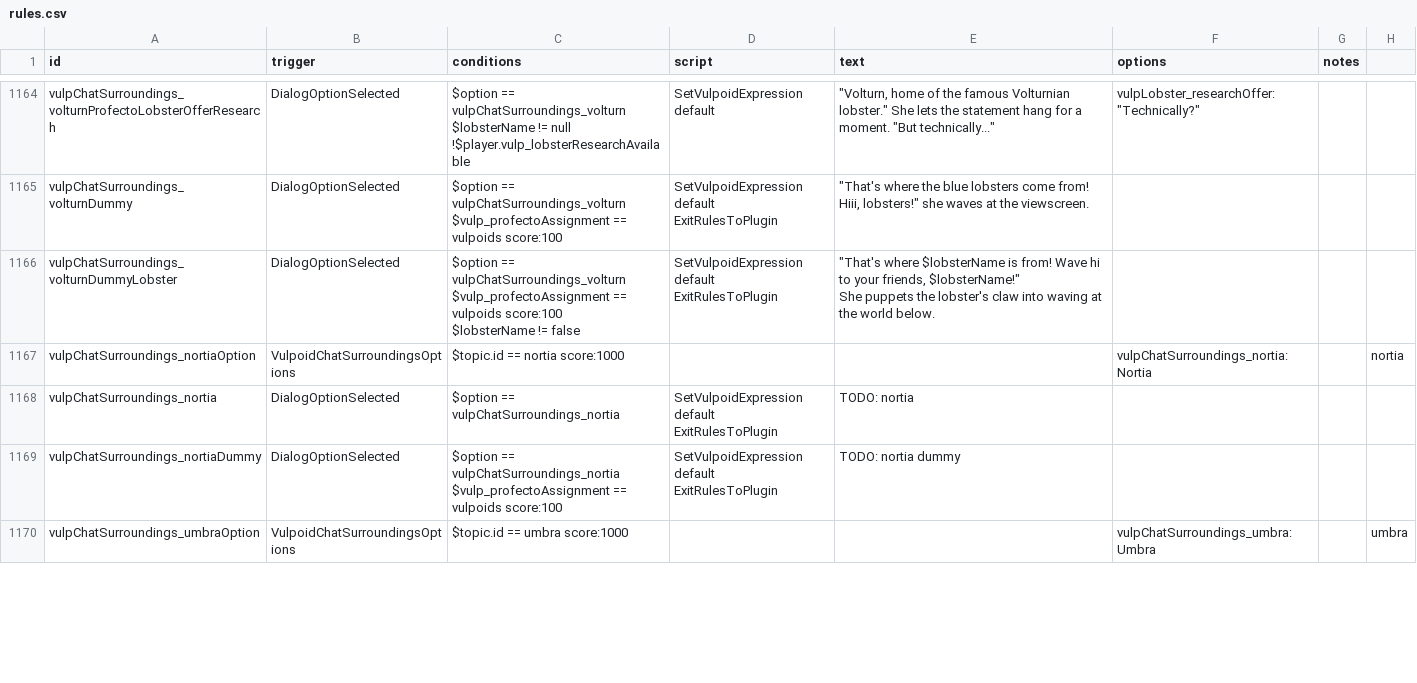
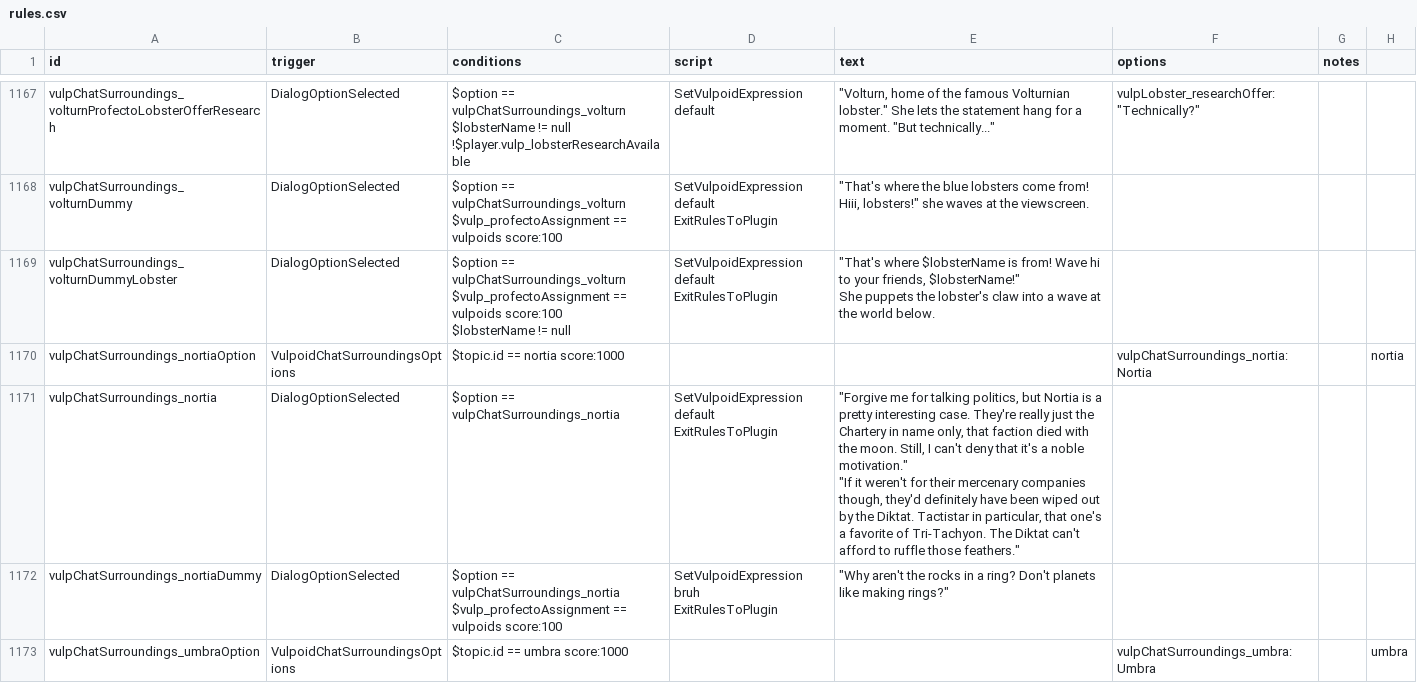
Before and after one commit to confer0/vulpoids, a CSV file: data/campaign/rules.csv, drawn as a sheet; only a part is shown, gaps mark what is left out; the diff covers the shown part only.

```diff
--- a/data/campaign/rules.csv
+++ b/data/campaign/rules.csv
@@ -3125,14 +3136,16 @@ $vulp_profectoAssignment == vulpoids score:100","SetVulpoidExpression default
 ExitRulesToPlugin","""That's where the blue lobsters come from! Hiii, lobsters!"" she waves at the viewscreen.",,,
-vulpChatSurroundings_volturnDummyLobster,DialogOptionSelected,"$option == vulpChatSurroundings_volturn
-$vulp_profectoAssignment == vulpoids score:100
-$lobsterName != false","SetVulpoidExpression default
-ExitRulesToPlugin","""That's where $lobsterName is from! Wave hi to your friends, $lobsterName!""
-
-She puppets the lobster's claw into waving at the world below.",,,
+vulpChatSurroundings_volturnDummyLobster,DialogOptionSelected,"$option == vulpChatSurroundings_volturn
+$vulp_profectoAssignment == vulpoids score:100
+$lobsterName != null","SetVulpoidExpression default
+ExitRulesToPlugin","""That's where $lobsterName is from! Wave hi to your friends, $lobsterName!""
+
+She puppets the lobster's claw into a wave at the world below.",,,
 vulpChatSurroundings_nortiaOption,VulpoidChatSurroundingsOptions,$topic.id == nortia score:1000,,,vulpChatSurroundings_nortia:Nortia,,nortia
-vulpChatSurroundings_nortia,DialogOptionSelected,$option == vulpChatSurroundings_nortia,"SetVulpoidExpression default
-ExitRulesToPlugin",TODO: nortia,,,
-vulpChatSurroundings_nortiaDummy,DialogOptionSelected,"$option == vulpChatSurroundings_nortia
-$vulp_profectoAssignment == vulpoids score:100","SetVulpoidExpression default
-ExitRulesToPlugin",TODO: nortia dummy,,,
+vulpChatSurroundings_nortia,DialogOptionSelected,$option == vulpChatSurroundings_nortia,"SetVulpoidExpression default
+ExitRulesToPlugin","""Forgive me for talking politics, but Nortia is a pretty interesting case. They're really just the Chartery in name only, that faction died with the moon. Still, I can't deny that it's a noble motivation.""
+
+""If it weren't for their mercenary companies though, they'd definitely have been wiped out by the Diktat. Tactistar in particular, that one's a favorite of Tri-Tachyon. The Diktat can't afford to ruffle those feathers.""",,,
+vulpChatSurroundings_nortiaDummy,DialogOptionSelected,"$option == vulpChatSurroundings_nortia
+$vulp_profectoAssignment == vulpoids score:100","SetVulpoidExpression bruh
+ExitRulesToPlugin","""Why aren't the rocks in a ring? Don't planets like making rings?""",,,
 vulpChatSurroundings_umbraOption,VulpoidChatSurroundingsOptions,$topic.id == umbra score:1000,,,vulpChatSurroundings_umbra:Umbra,,umbra
```
Also changed, not shown: 10 added rows and 27 edited cells elsewhere in this file.
